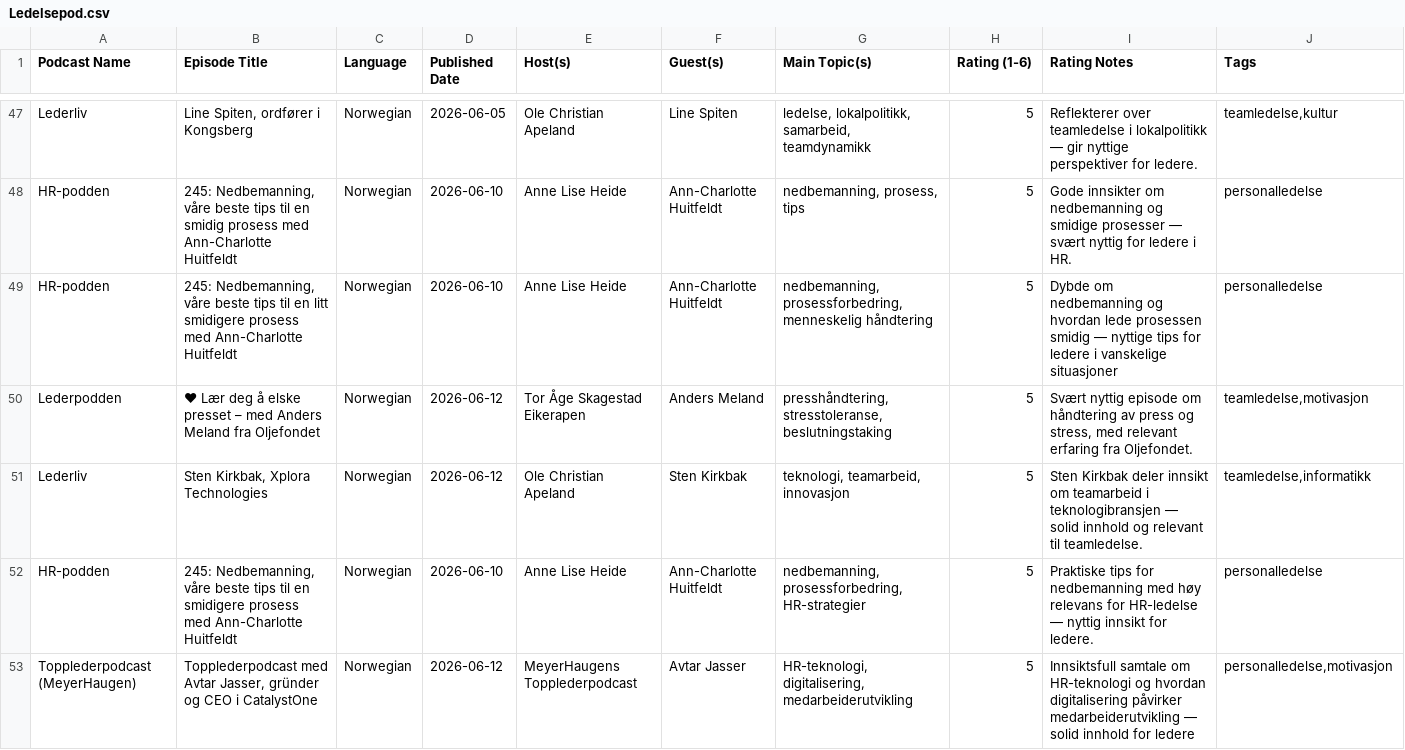
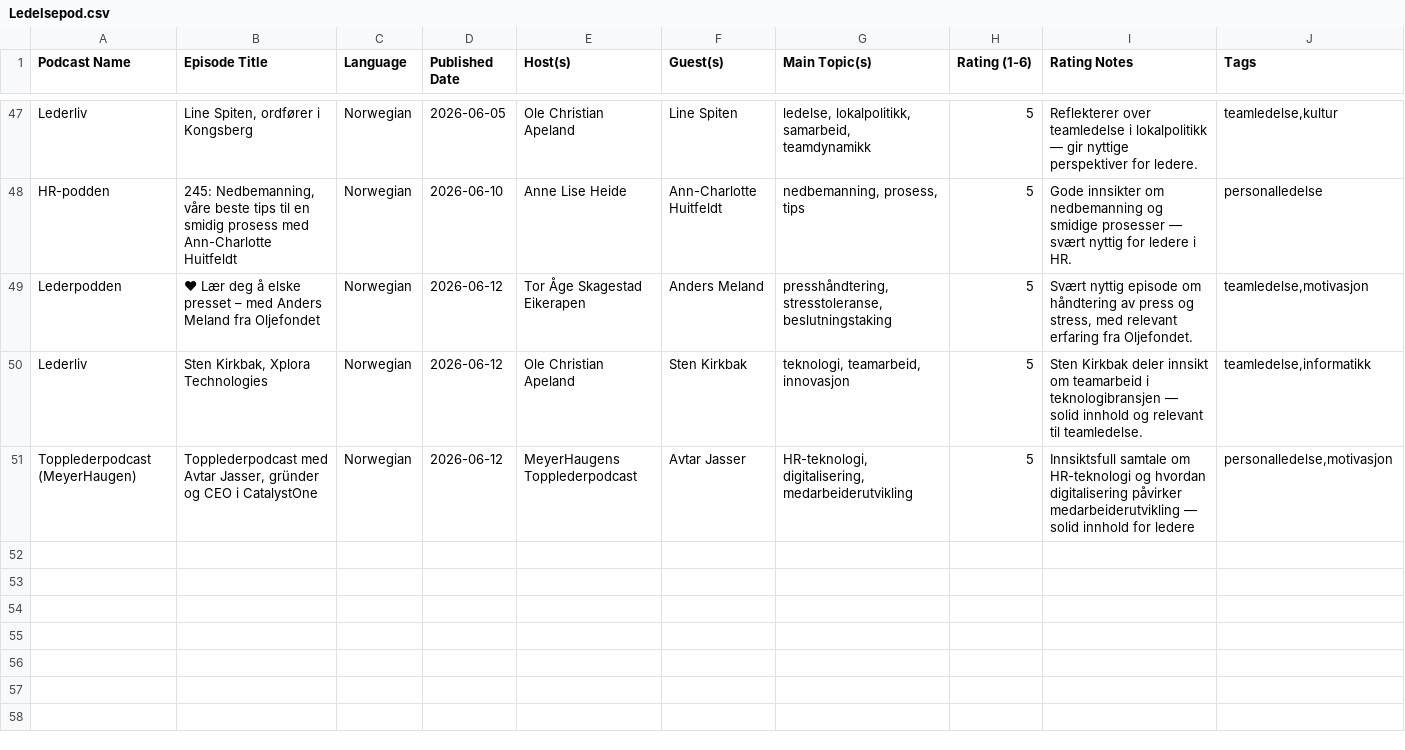
Before and after one commit to cathrinei/LedelsespodClaude, a CSV file: Ledelsepod.csv, drawn as a sheet; only a part is shown, gaps mark what is left out; rows hold the shown columns only; the diff names each change by its address in the sheet, - before the commit and + after, or states it on an @@ line.

```diff
--- a/Ledelsepod.csv
+++ b/Ledelsepod.csv
-row 49: HR-podden | 245: Nedbemanning, våre beste tips til en litt smidigere prosess med Ann-Charlotte Huitfeldt | Norwegian | 2026-06-10 | Anne Lise Heide | Ann-Charlotte Huitfeldt | nedbemanning, prosessforbedring, menneskelig håndtering | 5 | Dybde om nedbemanning og hvordan lede prosessen smidig — nyttige tips for ledere i vanskelige situasjoner | personalledelse
-row 52: HR-podden | 245: Nedbemanning, våre beste tips til en smidigere prosess med Ann-Charlotte Huitfeldt | Norwegian | 2026-06-10 | Anne Lise Heide | Ann-Charlotte Huitfeldt | nedbemanning, prosessforbedring, HR-strategier | 5 | Praktiske tips for nedbemanning med høy relevans for HR-ledelse — nyttig innsikt for ledere. | personalledelse
```
Also changed, not shown: rejected_episodes.csv, 1 other file.
